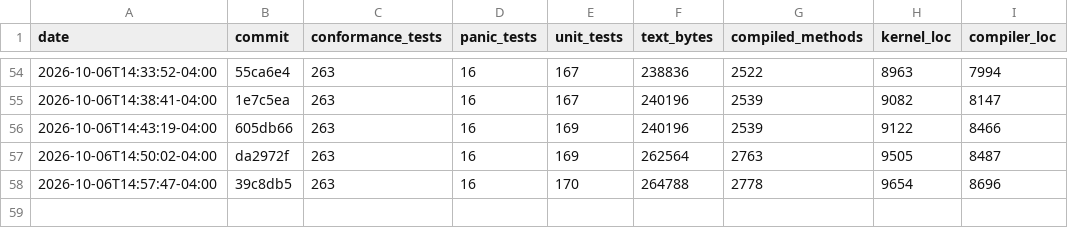
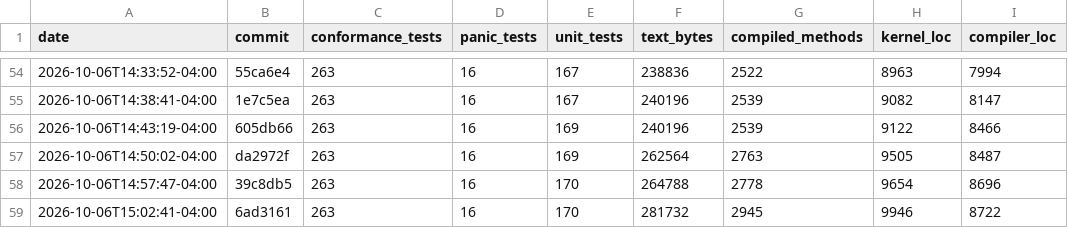
Before and after one commit to JackFurton/who-would-build-a-kernel-in-java, a CSV file: metrics.csv, drawn as a sheet; only a part is shown, gaps mark what is left out.

```diff
--- a/metrics.csv
+++ b/metrics.csv
@@ -58 +58,2 @@ date,commit,conformance_tests,panic_tests,unit_tests,text_bytes,compiled_methods
 2026-10-06T14:57:47-04:00,39c8db5,263,16,170,264788,2778,9654,8696
+2026-10-06T15:02:41-04:00,6ad3161,263,16,170,281732,2945,9946,8722
```
Also changed, not shown: 4 other files.
